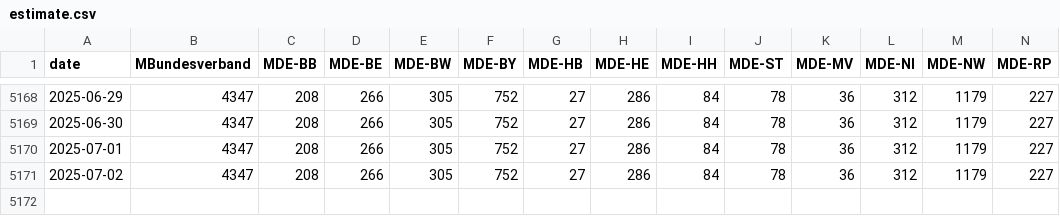
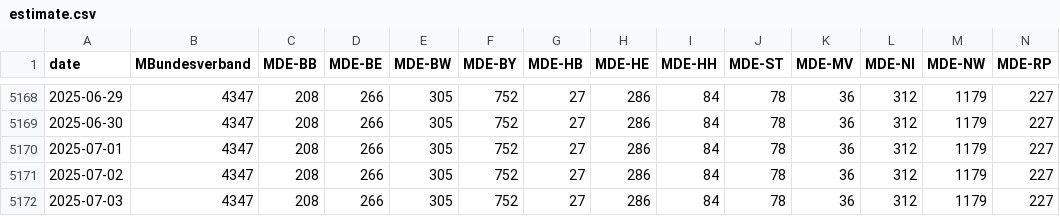
Before and after one commit to Piratenreste/piratenreste.github.io, a CSV file: estimate.csv, drawn as a sheet; only a part is shown, gaps mark what is left out; rows hold the shown columns only; the diff names each change by its address in the sheet, - before the commit and + after, or states it on an @@ line.

Commit message:
Konsolidiere!

```diff
--- a/estimate.csv
+++ b/estimate.csv
+row 5172: 2025-07-03 | 4347 | 208 | 266 | 305 | 752 | 27 | 286 | 84 | 78 | 36 | 312 | 1179 | 227
```
